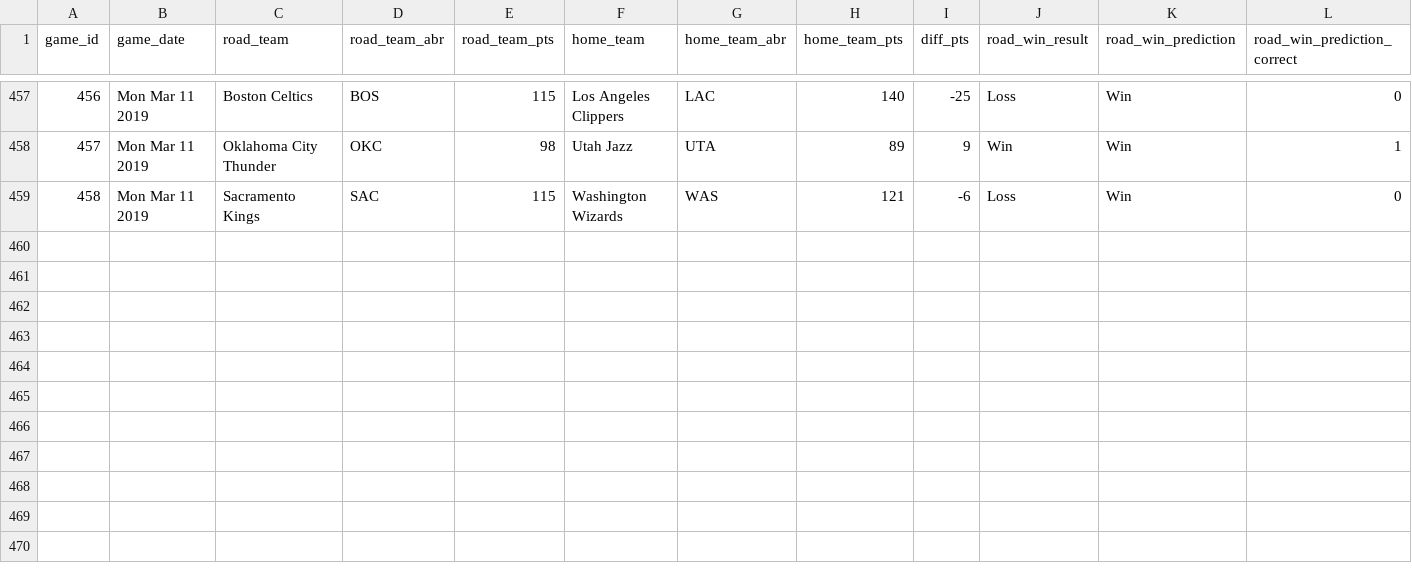
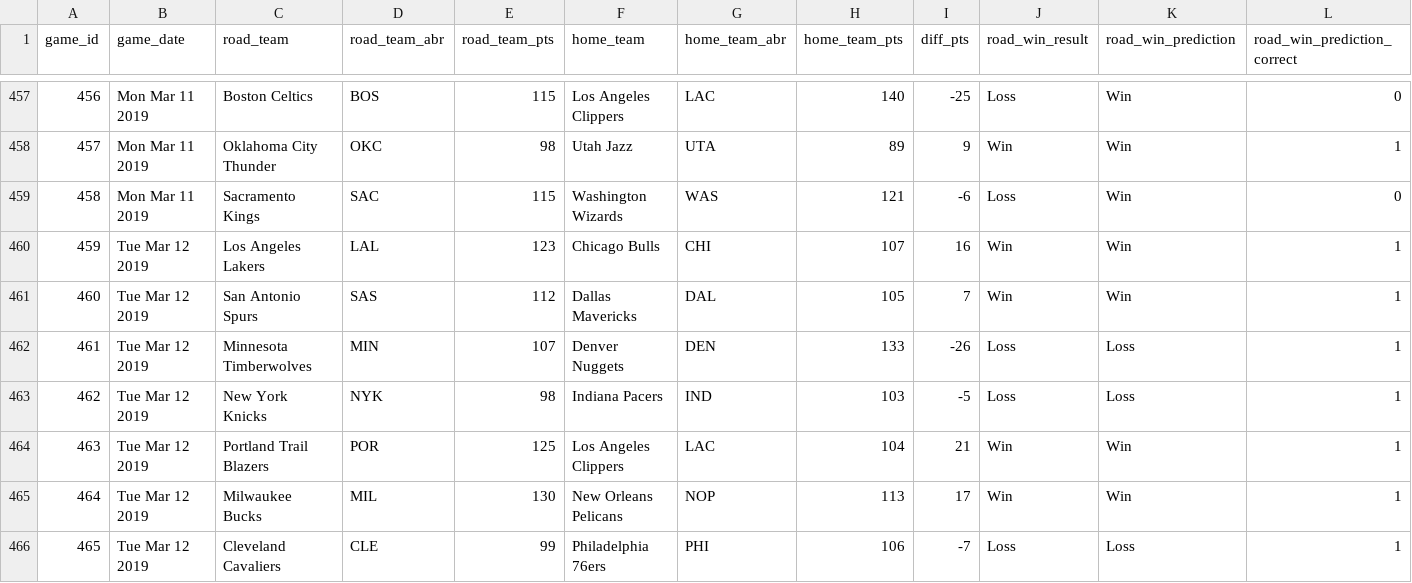
Before and after one commit to zsubhani/utexas_hw_python, a CSV file: model_predictions_results.csv, drawn as a sheet; only a part is shown, gaps mark what is left out; the diff names each change by its address in the sheet, - before the commit and + after, or states it on an @@ line.

Commit message:
updated results

```diff
--- a/model_predictions_results.csv
+++ b/model_predictions_results.csv
+row 460: 459 | Tue Mar 12 2019 | Los Angeles Lakers | LAL | 123 | Chicago Bulls | CHI | 107 | 16 | Win | Win | 1
+row 461: 460 | Tue Mar 12 2019 | San Antonio Spurs | SAS | 112 | Dallas Mavericks | DAL | 105 | 7 | Win | Win | 1
+row 462: 461 | Tue Mar 12 2019 | Minnesota Timberwolves | MIN | 107 | Denver Nuggets | DEN | 133 | -26 | Loss | Loss | 1
+row 463: 462 | Tue Mar 12 2019 | New York Knicks | NYK | 98 | Indiana Pacers | IND | 103 | -5 | Loss | Loss | 1
+row 464: 463 | Tue Mar 12 2019 | Portland Trail Blazers | POR | 125 | Los Angeles Clippers | LAC | 104 | 21 | Win | Win | 1
+row 465: 464 | Tue Mar 12 2019 | Milwaukee Bucks | MIL | 130 | New Orleans Pelicans | NOP | 113 | 17 | Win | Win | 1
+row 466: 465 | Tue Mar 12 2019 | Cleveland Cavaliers | CLE | 99 | Philadelphia 76ers | PHI | 106 | -7 | Loss | Loss | 1
```
